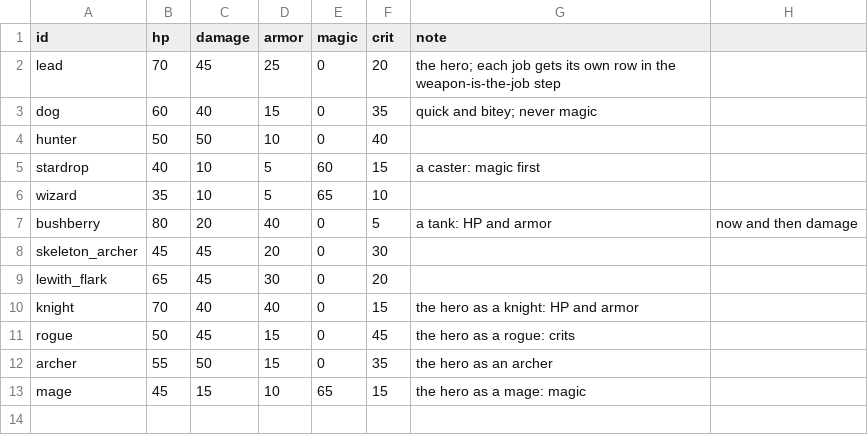
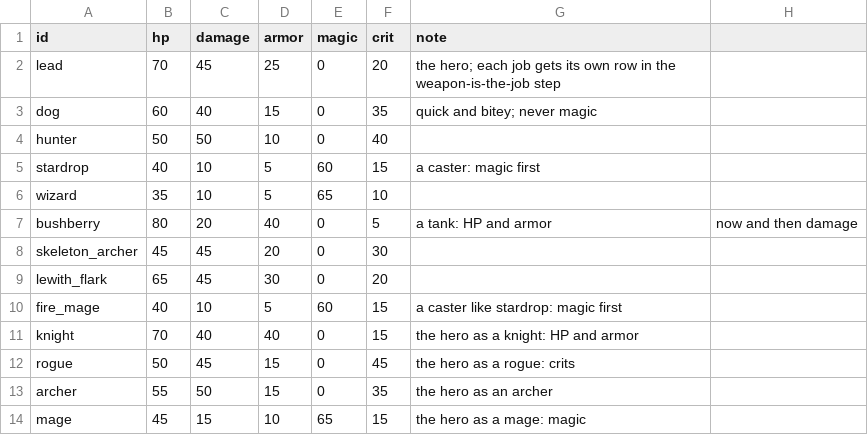
Before and after one commit to BrandonSigil/lodestone, a CSV file: game/data/growth.csv, drawn as a sheet.

```diff
--- a/game/data/growth.csv
+++ b/game/data/growth.csv
@@ -9,2 +9,3 @@ skeleton_archer,45,45,20,0,30,
 lewith_flark,65,45,30,0,20,
+fire_mage,40,10,5,60,15,a caster like stardrop: magic first
 knight,70,40,40,0,15,the hero as a knight: HP and armor
```
Also changed, not shown: game/data/explore_events.csv, game/text/placeholder.csv, 14 other files.
